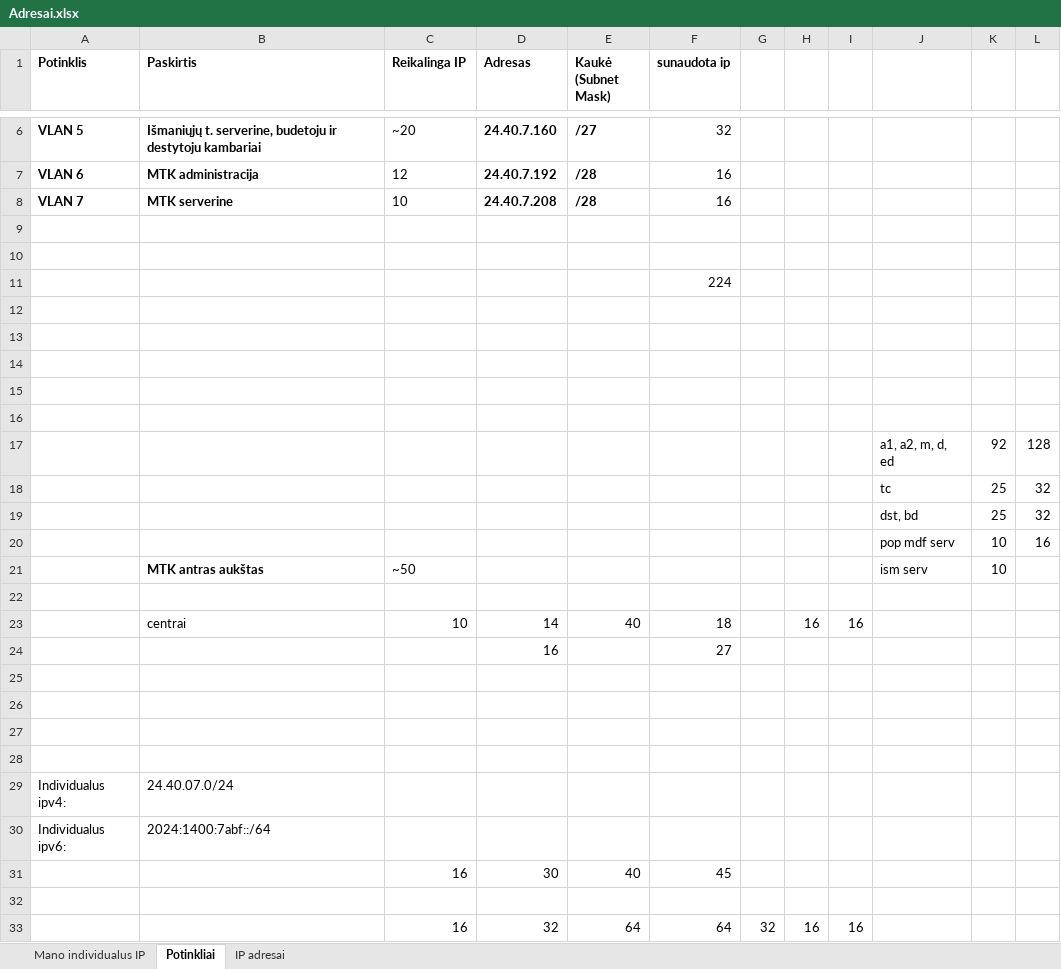
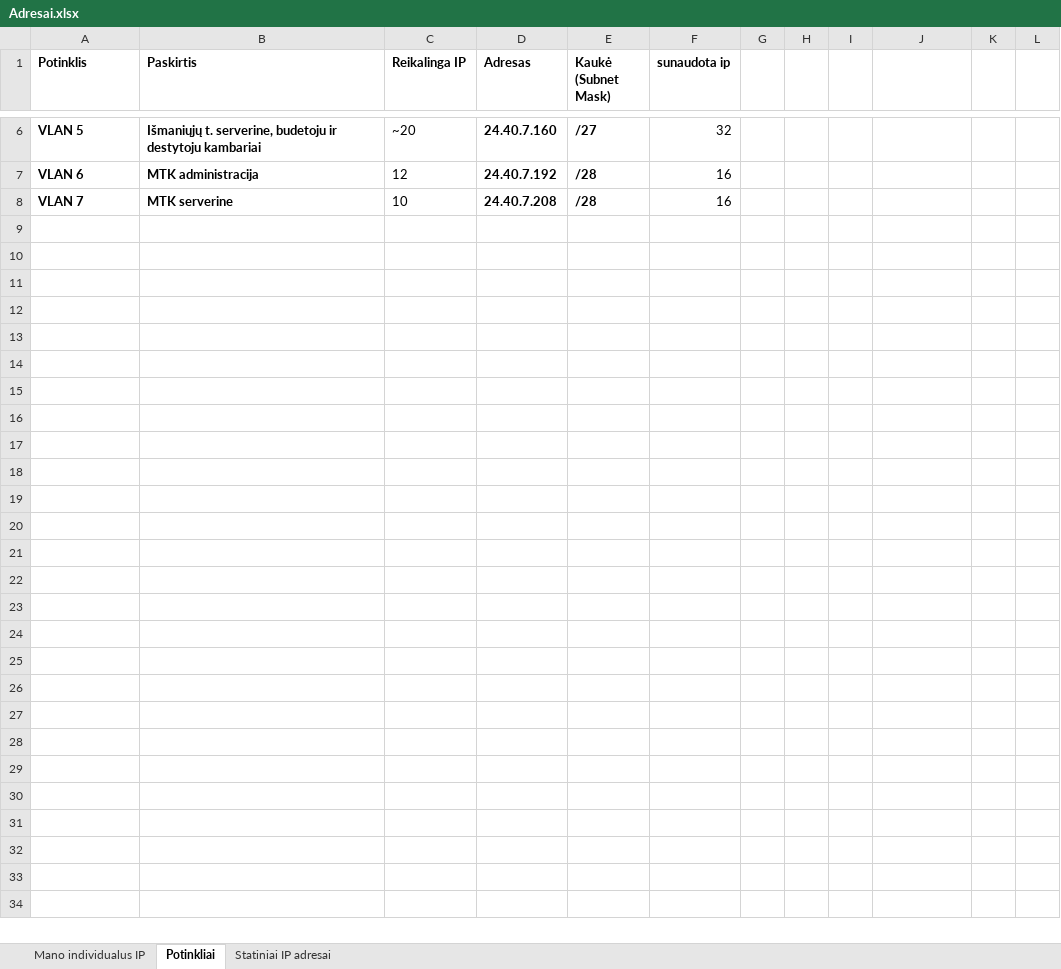
Before and after one commit to NoSparkles/komp-tinklai, an Excel workbook: L2B/Adresai.xlsx, sheet Potinkliai, drawn as a sheet; only a part is shown, gaps mark what is left out; values as stored, in another font and other column widths than the file's, no borders; the diff names each change by its address in the sheet, - before the commit and + after, or states it on an @@ line.

Commit message:
adresai statiniai aprasyti ir duoti switchams jau visiems adresai

```diff
--- a/L2B/Adresai.xlsx (sheet Potinkliai)
+++ b/L2B/Adresai.xlsx (sheet Potinkliai)
-sheet tab: IP adresai
+sheet tab: Statiniai IP adresai
-row 9: (empty)
-row 10: (empty)
-row 11:  |  |  |  |  | 224
-row 12: (empty)
-row 13: (empty)
-row 14: (empty)
-row 15: (empty)
-row 16: (empty)
-row 17:  |  |  |  |  |  |  |  |  | a1, a2, m, d, ed | 92 | 128
-row 18:  |  |  |  |  |  |  |  |  | tc | 25 | 32
-row 19:  |  |  |  |  |  |  |  |  | dst, bd | 25 | 32
-row 20:  |  |  |  |  |  |  |  |  | pop mdf serv | 10 | 16
-row 21:  | MTK antras aukštas | ~50 |  |  |  |  |  |  | ism serv | 10
-row 22: (empty)
-row 23:  | centrai | 10 | 14 | 40 | 18 |  | 16 | 16
-row 24:  |  |  | 16 |  | 27
-row 25: (empty)
-row 26: (empty)
-row 27: (empty)
-row 28: (empty)
-row 29: Individualus ipv4: | 24.40.07.0/24
-row 30: Individualus ipv6: | 2024:1400:7abf::/64
-row 31:  |  | 16 | 30 | 40 | 45
-row 32: (empty)
-row 33:  |  | 16 | 32 | 64 | 64 | 32 | 16 | 16
```
Also changed, not shown: sheet Statiniai IP adresai, 1 other file.
